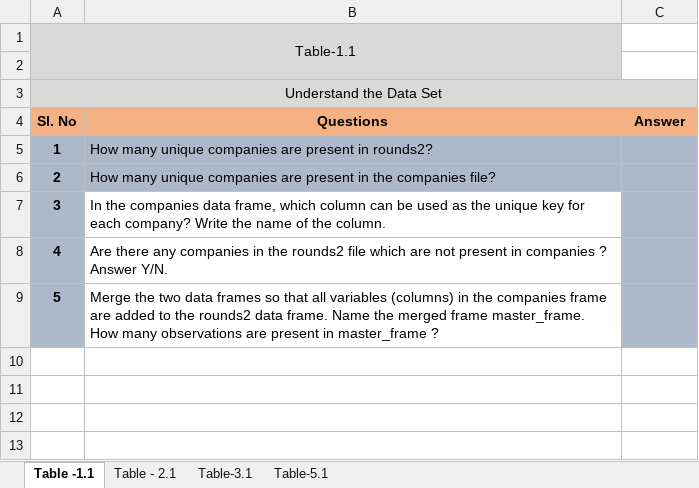
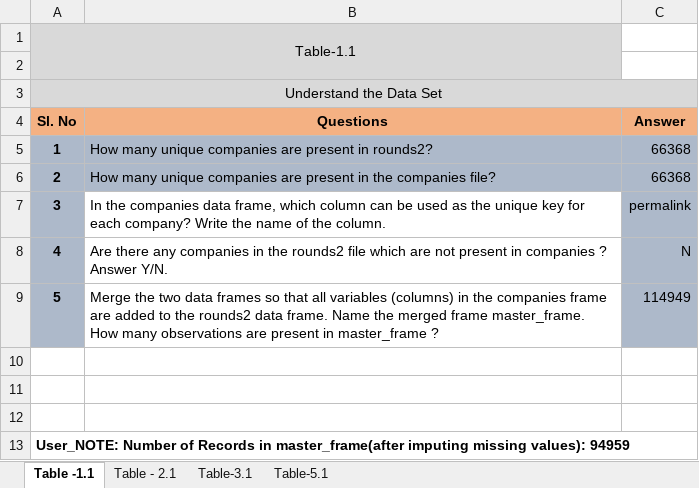
Before and after one commit to ab9bhatia/PythonScripts, an Excel workbook: projects/Project_Spark_Funds/presentation/Investments.xlsx, sheet Table -1.1, drawn as a sheet; values as stored, in another font and other column widths than the file's, no borders; conditional formats not drawn; the diff names each change by its address in the sheet, - before the commit and + after, or states it on an @@ line.

```diff
--- a/projects/Project_Spark_Funds/presentation/Investments.xlsx (sheet Table -1.1)
+++ b/projects/Project_Spark_Funds/presentation/Investments.xlsx (sheet Table -1.1)
-C5:C6 (Answer): (empty)
+C5:C6 (Answer): 66368
-C7 (Answer): (empty)
+C7 (Answer): permalink
-C8 (Answer): (empty)
+C8 (Answer): N
-C9 (Answer): (empty)
+C9 (Answer): 114949
+row 10: (empty)
+row 11: (empty)
+row 12: (empty)
+row 13: User_NOTE: Number of Records in master_frame(after imputing missing values): 94959
```
Also changed, not shown: sheet Table - 2.1, sheet Table-3.1, sheet Table-5.1, 10 other files.
